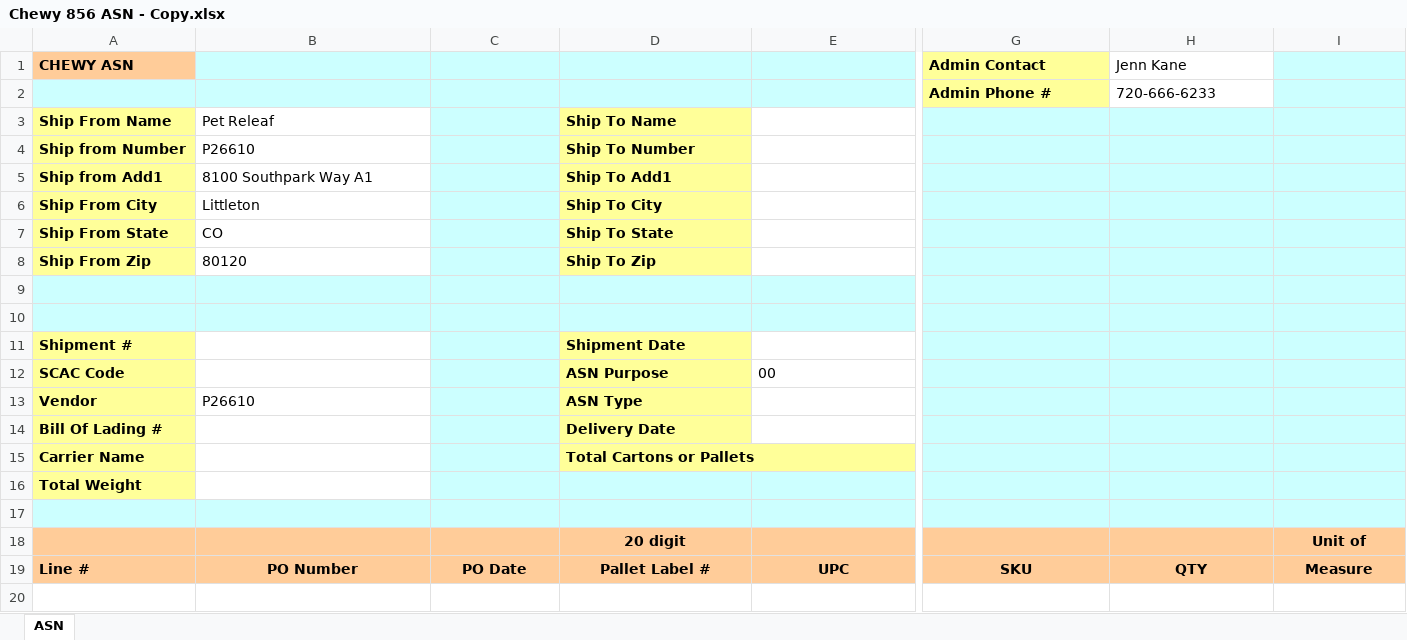
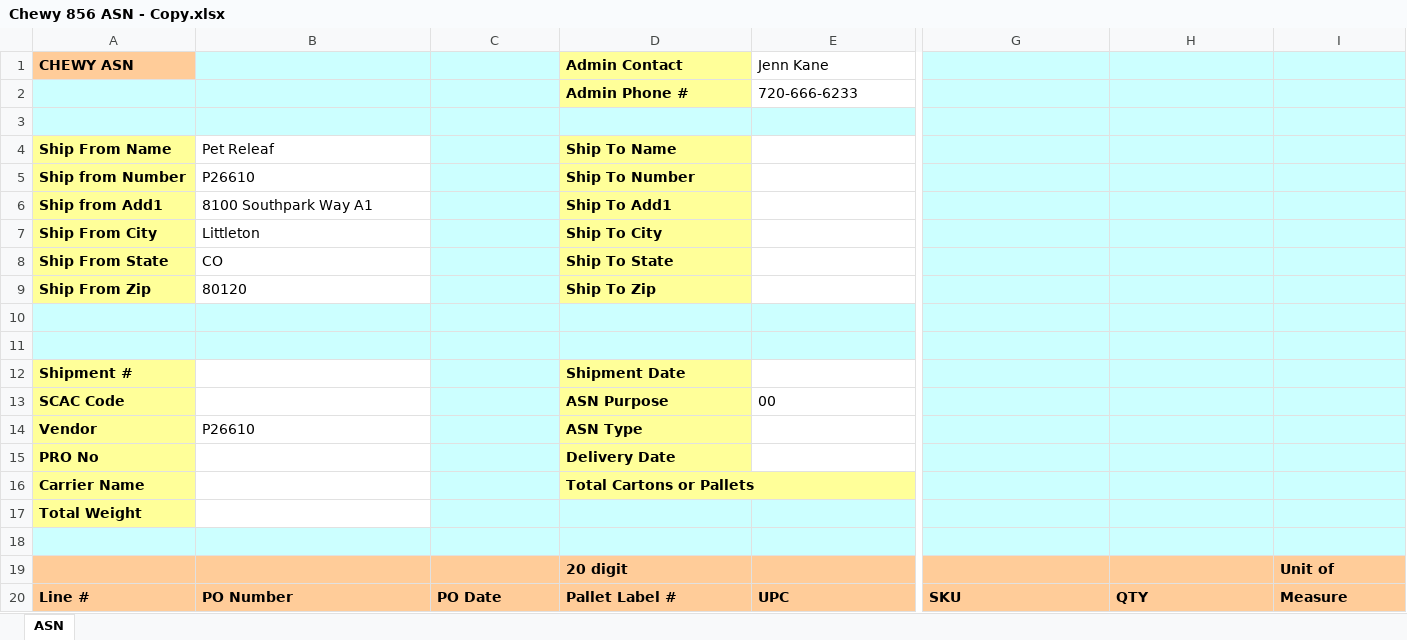
Before and after one commit to Gabsesq/ASN, an Excel workbook: assets/Chewy/Chewy 856 ASN - Copy.xlsx, sheet ASN, drawn as a sheet; only a part is shown, gaps mark what is left out; values as stored, in another font and other column widths than the file's, no borders; addresses are those after the commit; rows hold the shown columns only; the diff covers the shown part only; the diff names each change by its address in the sheet, - before the commit and + after, or states it on an @@ line.

Commit message:
Fixing Chewy ASN, just need 20 digit and QTY fixed

```diff
--- a/assets/Chewy/Chewy 856 ASN - Copy.xlsx (sheet ASN)
+++ b/assets/Chewy/Chewy 856 ASN - Copy.xlsx (sheet ASN)
-D1: (empty)
+D1: Admin Contact
-D1 fill: #CCFFFF
+D1 fill: #FFFF99
-E1: (empty)
+E1: Jenn Kane
-E1 fill: #CCFFFF
+E1 fill: none
-G1: Admin Contact
+G1: (empty)
-G1 fill: #FFFF99
+G1 fill: #CCFFFF
-H1: Jenn Kane
+H1: (empty)
-H1 fill: none
+H1 fill: #CCFFFF
+row 2:  |  |  | Admin Phone # | 720-666-6233
-row 3:  |  |  |  |  | Admin Phone # | 720-666-6233
+row 3: (empty)
-G3 fill: #FFFF99
+G3 fill: #CCFFFF
-H3 fill: none
+H3 fill: #CCFFFF
-A15 (CHEWY ASN): Bill Of Lading #
+A15 (CHEWY ASN): PRO No
-D19 alignment: center
+D19 alignment: left
-I19 alignment: center
+I19 alignment: left
-B20:I20 alignment: center
+B20:I20 alignment: left
```
Also changed, not shown: cell formats elsewhere in this sheet, 10 other files.
